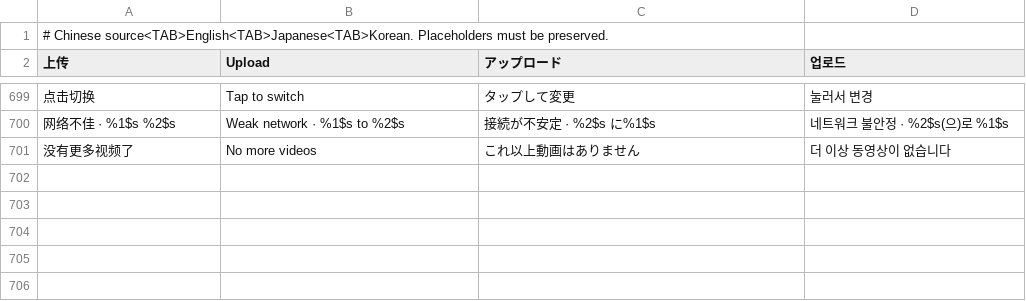
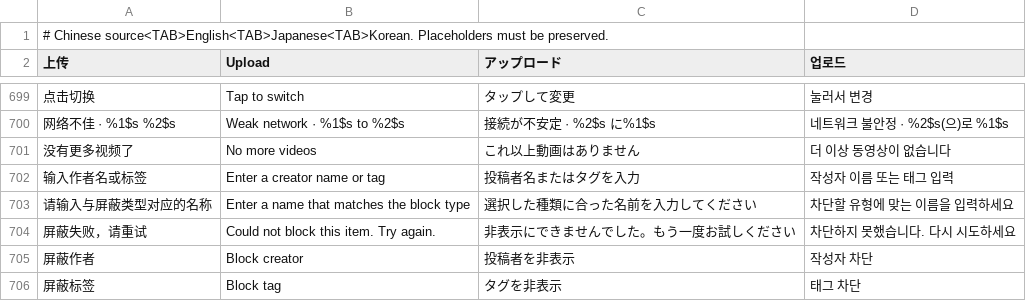
Before and after one commit to Ling-LA/IwaraFlow, a TSV file: tools/ui_translations.tsv, drawn as a sheet; only a part is shown, gaps mark what is left out; the diff names each change by its address in the sheet, - before the commit and + after, or states it on an @@ line.

Commit message:
fix: improve recommendation paging and manual interest blocks in 0.19.1

```diff
--- a/tools/ui_translations.tsv
+++ b/tools/ui_translations.tsv
+row 702: 输入作者名或标签 | Enter a creator name or tag | 投稿者名またはタグを入力 | 작성자 이름 또는 태그 입력
+row 703: 请输入与屏蔽类型对应的名称 | Enter a name that matches the block type | 選択した種類に合った名前を入力してください | 차단할 유형에 맞는 이름을 입력하세요
+row 704: 屏蔽失败，请重试 | Could not block this item. Try again. | 非表示にできませんでした。もう一度お試しください | 차단하지 못했습니다. 다시 시도하세요
+row 705: 屏蔽作者 | Block creator | 投稿者を非表示 | 작성자 차단
+row 706: 屏蔽标签 | Block tag | タグを非表示 | 태그 차단
```
Also changed, not shown: 17 other files.
